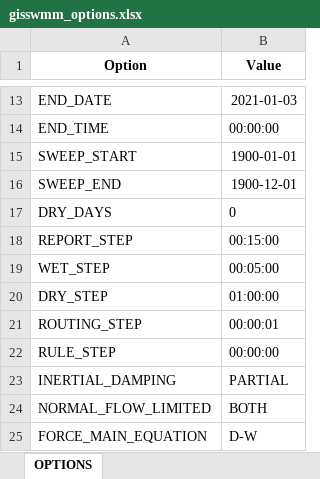
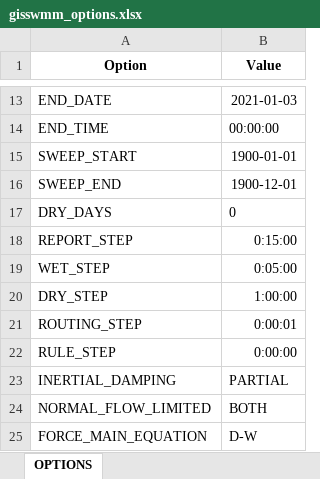
Before and after one commit to Jannik-Schilling/generate_swmm_inp, an Excel workbook: test_data/swmm_data/gisswmm_options.xlsx, sheet OPTIONS, drawn as a sheet; only a part is shown, gaps mark what is left out; values as stored, in another font and other column widths than the file's, no borders; the diff names each change by its address in the sheet, - before the commit and + after, or states it on an @@ line.

```diff
--- a/test_data/swmm_data/gisswmm_options.xlsx (sheet OPTIONS)
+++ b/test_data/swmm_data/gisswmm_options.xlsx (sheet OPTIONS)
-B18 (Value): 00:15:00
+B18 (Value): 0:15:00
-B19 (Value): 00:05:00
+B19 (Value): 0:05:00
-B20 (Value): 01:00:00
+B20 (Value): 1:00:00
-B21 (Value): 00:00:01
+B21 (Value): 0:00:01
-B22 (Value): 00:00:00
+B22 (Value): 0:00:00
```
Also changed, not shown: 4 other files.
